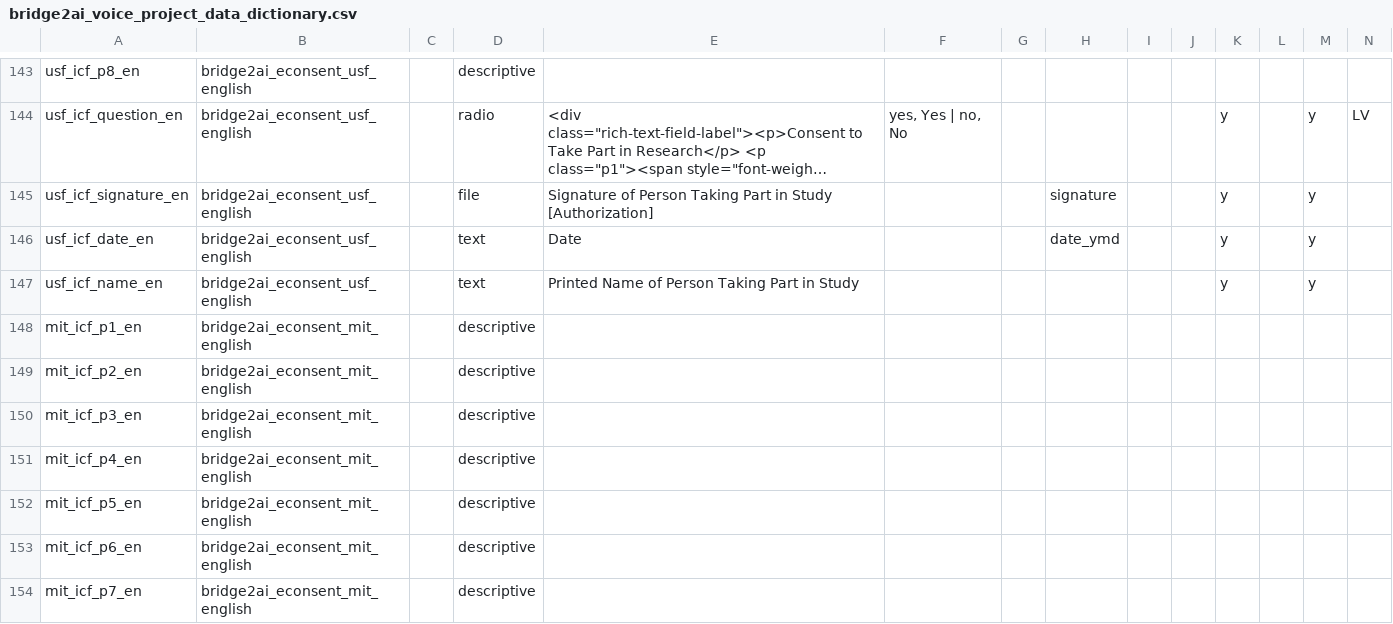
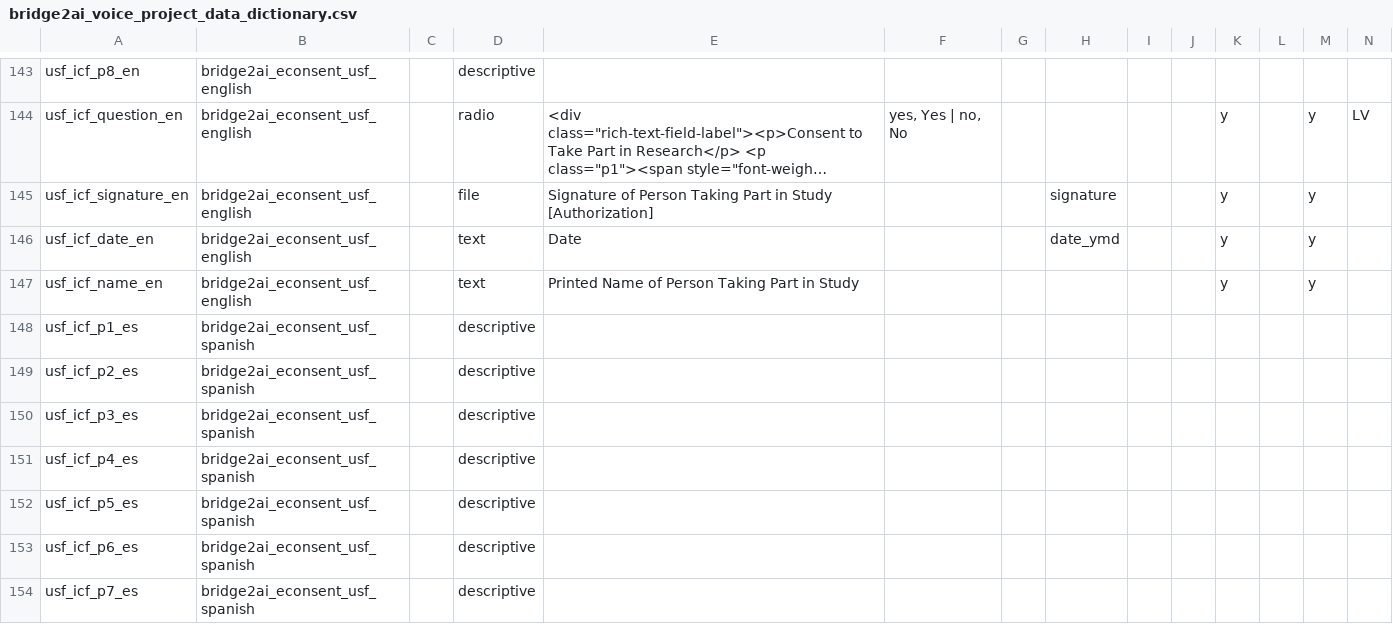
Before and after one commit to eipm/bridge2ai-redcap, a CSV file: data/bridge2ai_voice_project_data_dictionary.csv, drawn as a sheet; only a part is shown, gaps mark what is left out; the shorter side is filled out with more unchanged rows; long unchanged cells end in …; rows hold the shown columns only; the diff covers the shown part only; the diff names each change by its address in the sheet, - before the commit and + after, or states it on an @@ line.

```diff
--- a/data/bridge2ai_voice_project_data_dictionary.csv
+++ b/data/bridge2ai_voice_project_data_dictionary.csv
+row 148: usf_icf_p1_es | bridge2ai_econsent_usf_spanish |  | descriptive
+row 149: usf_icf_p2_es | bridge2ai_econsent_usf_spanish |  | descriptive
+row 150: usf_icf_p3_es | bridge2ai_econsent_usf_spanish |  | descriptive
+row 151: usf_icf_p4_es | bridge2ai_econsent_usf_spanish |  | descriptive
+row 152: usf_icf_p5_es | bridge2ai_econsent_usf_spanish |  | descriptive
+row 153: usf_icf_p6_es | bridge2ai_econsent_usf_spanish |  | descriptive
+row 154: usf_icf_p7_es | bridge2ai_econsent_usf_spanish |  | descriptive
```
Also changed, not shown: 6 added rows and 1 edited cell elsewhere in this file, 4 other files.
